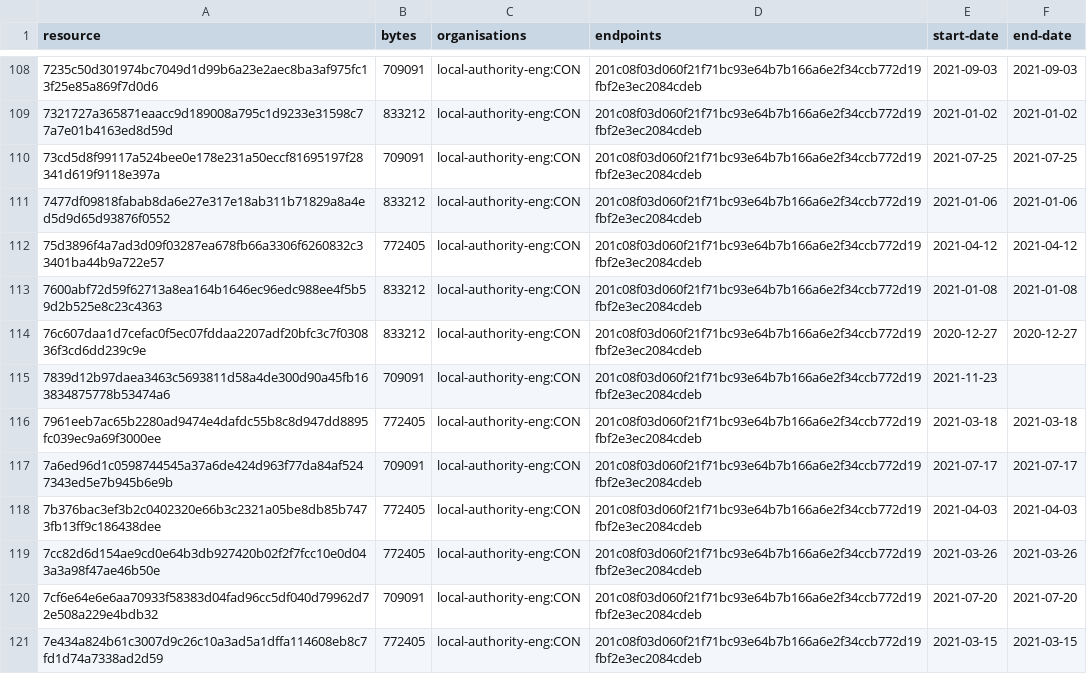
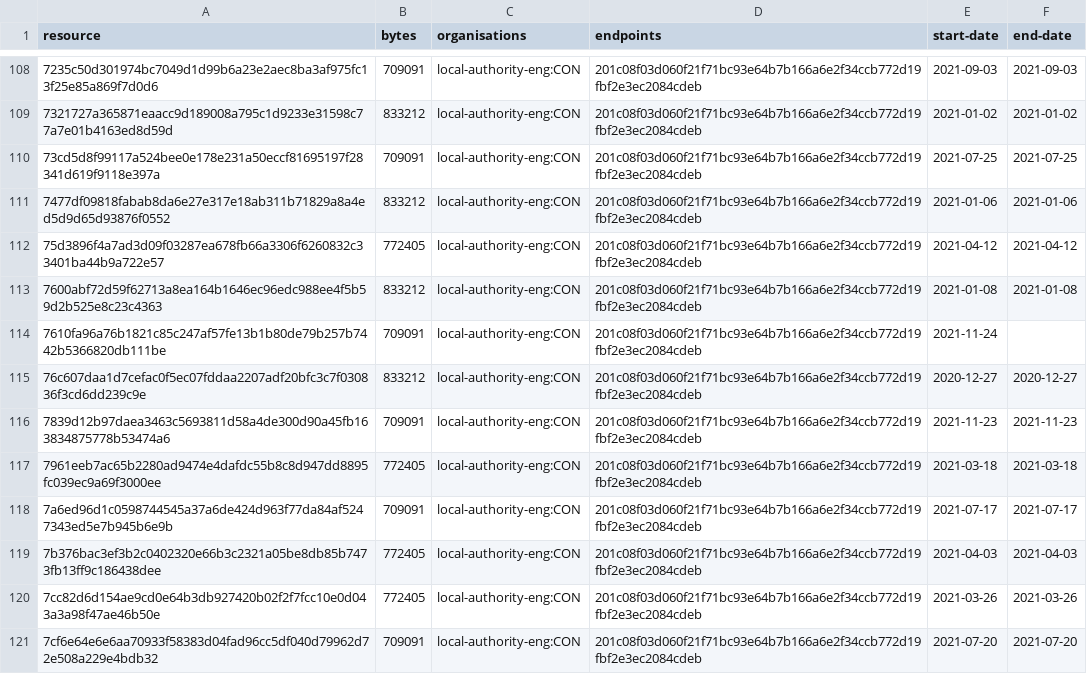
Before and after one commit to digital-land/brownfield-site-collection, a CSV file: collection/resource.csv, drawn as a sheet; only a part is shown, gaps mark what is left out; the shorter side is filled out with more unchanged rows.

```diff
--- a/collection/resource.csv
+++ b/collection/resource.csv
@@ -113,4 +113,5 @@ resource,bytes,organisations,endpoints,start-date,end-date
 7600abf72d59f62713a8ea164b1646ec96edc988ee4f5b59d2b525e8c23c4363,833212,local-authority-eng:CON,201c08f03d060f21f71bc93e64b7b166a6e2f34ccb772d19fbf2e3ec2084cdeb,2021-01-08,2021-01-08
+7610fa96a76b1821c85c247af57fe13b1b80de79b257b7442b5366820db111be,709091,local-authority-eng:CON,201c08f03d060f21f71bc93e64b7b166a6e2f34ccb772d19fbf2e3ec2084cdeb,2021-11-24,
 76c607daa1d7cefac0f5ec07fddaa2207adf20bfc3c7f030836f3cd6dd239c9e,833212,local-authority-eng:CON,201c08f03d060f21f71bc93e64b7b166a6e2f34ccb772d19fbf2e3ec2084cdeb,2020-12-27,2020-12-27
-7839d12b97daea3463c5693811d58a4de300d90a45fb163834875778b53474a6,709091,local-authority-eng:CON,201c08f03d060f21f71bc93e64b7b166a6e2f34ccb772d19fbf2e3ec2084cdeb,2021-11-23,
+7839d12b97daea3463c5693811d58a4de300d90a45fb163834875778b53474a6,709091,local-authority-eng:CON,201c08f03d060f21f71bc93e64b7b166a6e2f34ccb772d19fbf2e3ec2084cdeb,2021-11-23,2021-11-23
 7961eeb7ac65b2280ad9474e4dafdc55b8c8d947dd8895fc039ec9a69f3000ee,772405,local-authority-eng:CON,201c08f03d060f21f71bc93e64b7b166a6e2f34ccb772d19fbf2e3ec2084cdeb,2021-03-18,2021-03-18
```
Also changed, not shown: collection/log.csv, 1 other file.
